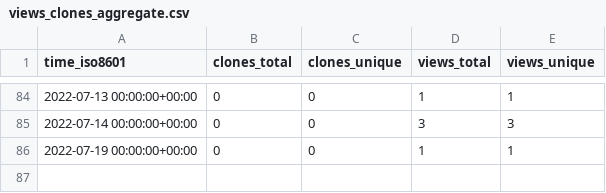
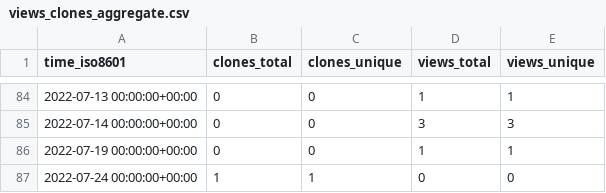
Before and after one commit to NBICLAB/ddn-data-repo, a CSV file: NBICLAB/DDN/ghrs-data/views_clones_aggregate.csv, drawn as a sheet; only a part is shown, gaps mark what is left out; the diff names each change by its address in the sheet, - before the commit and + after, or states it on an @@ line.

```diff
--- a/NBICLAB/DDN/ghrs-data/views_clones_aggregate.csv
+++ b/NBICLAB/DDN/ghrs-data/views_clones_aggregate.csv
+row 87: 2022-07-24 00:00:00+00:00 | 1 | 1 | 0 | 0
```
Also changed, not shown: 1 other file.
